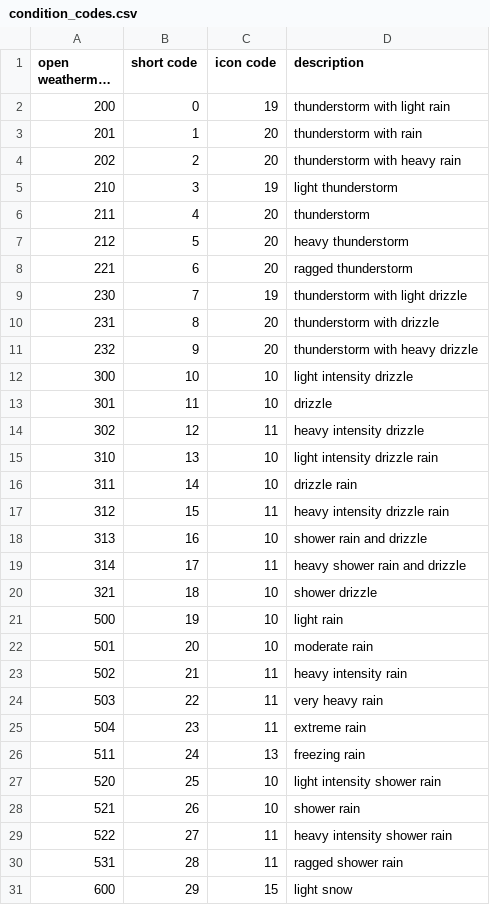
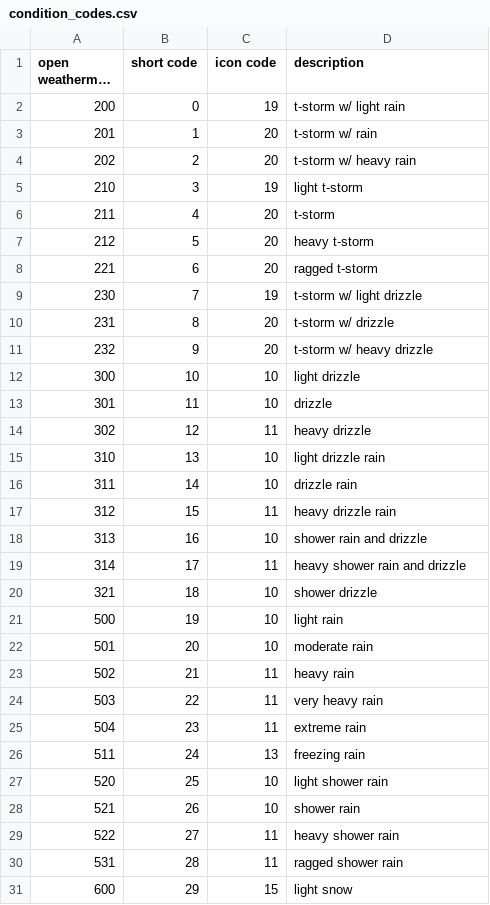
Before and after one commit to mcclellanmj/pebble-quick-weather, a CSV file: code-generation/condition_codes.csv, drawn as a sheet; only a part is shown; long unchanged cells end in …; the diff names each change by its address in the sheet, - before the commit and + after, or states it on an @@ line.

Commit message:
Updated the code generation to also generate the text for the mappings

```diff
--- a/code-generation/condition_codes.csv
+++ b/code-generation/condition_codes.csv
-D2 (description): thunderstorm with light rain
+D2 (description): t-storm w/ light rain
-D3 (description): thunderstorm with rain
+D3 (description): t-storm w/ rain
-D4 (description): thunderstorm with heavy rain
+D4 (description): t-storm w/ heavy rain
-D5 (description): light thunderstorm
+D5 (description): light t-storm
-D6 (description): thunderstorm
+D6 (description): t-storm
-D7 (description): heavy thunderstorm
+D7 (description): heavy t-storm
-D8 (description): ragged thunderstorm
+D8 (description): ragged t-storm
-D9 (description): thunderstorm with light drizzle
+D9 (description): t-storm w/ light drizzle
-D10 (description): thunderstorm with drizzle
+D10 (description): t-storm w/ drizzle
-D11 (description): thunderstorm with heavy drizzle
+D11 (description): t-storm w/ heavy drizzle
-D12 (description): light intensity drizzle
+D12 (description): light drizzle
-D14 (description): heavy intensity drizzle
+D14 (description): heavy drizzle
-D15 (description): light intensity drizzle rain
+D15 (description): light drizzle rain
-D17 (description): heavy intensity drizzle rain
+D17 (description): heavy drizzle rain
-D23 (description): heavy intensity rain
+D23 (description): heavy rain
-D27 (description): light intensity shower rain
+D27 (description): light shower rain
-D29 (description): heavy intensity shower rain
+D29 (description): heavy shower rain
```
Also changed, not shown: 3 other files.
